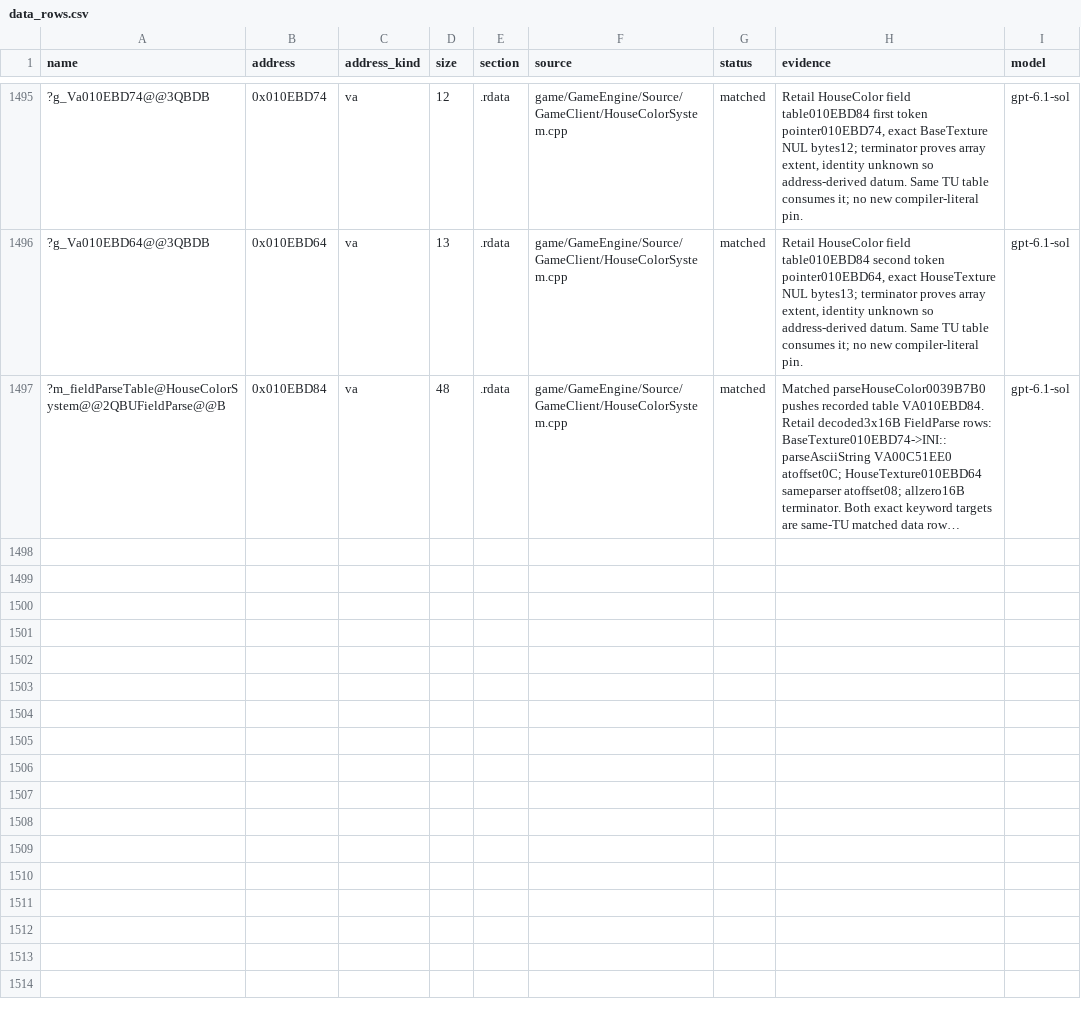
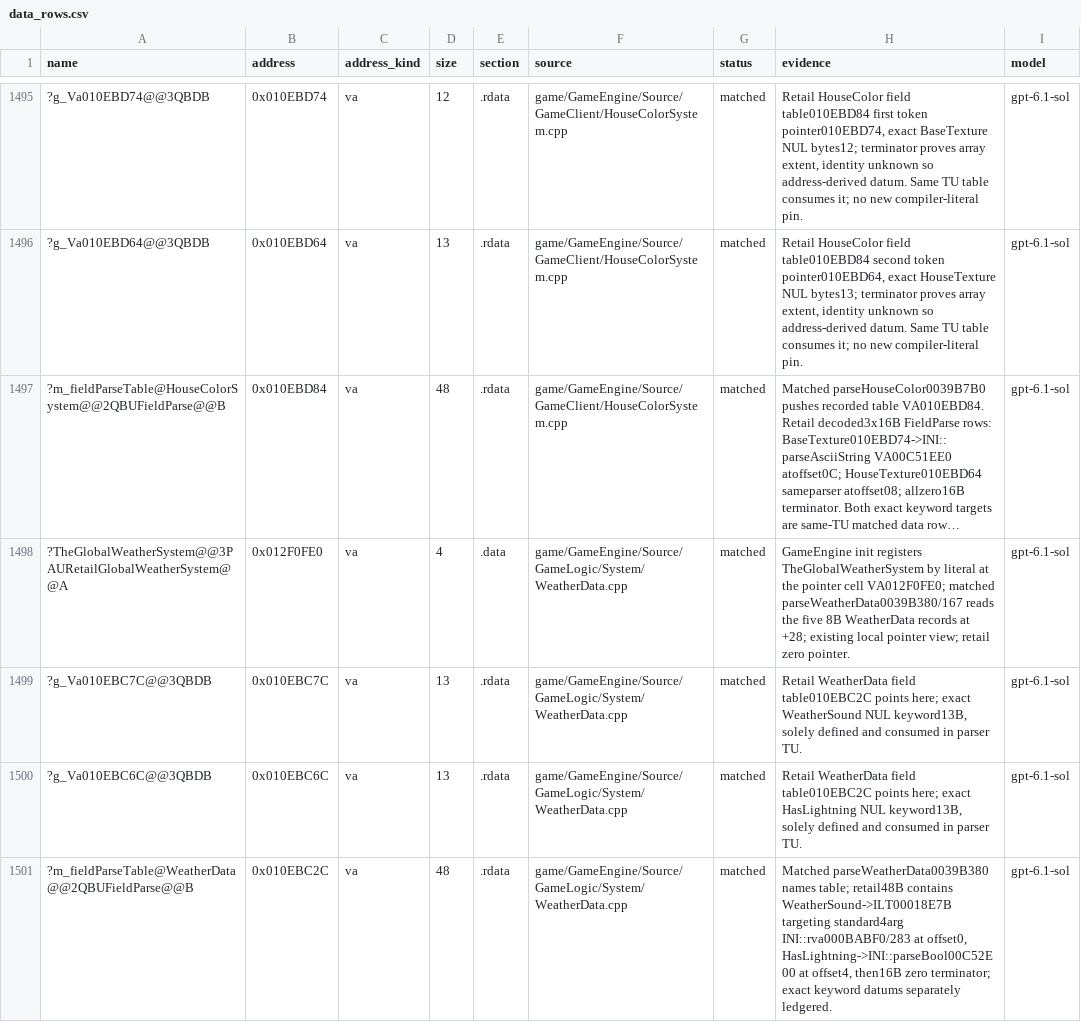
Before and after one commit to AA-plus/Open-BFME-1, a CSV file: targets/game/reverse/data_rows.csv, drawn as a sheet; only a part is shown, gaps mark what is left out; long unchanged cells end in …; the diff names each change by its address in the sheet, - before the commit and + after, or states it on an @@ line.

Commit message:
Define the WeatherData singleton and exact parser table
GameEngine init registers TheGlobalWeatherSystem at VA012F0FE0.
Matched parseWeatherData0039B380/167 names its pointer and48 B table
010EBC2C. Define the zero 4 B pointer using its established local view.
Retail entries are WeatherSound -> ILT00018E7B -> matched four argument
INI::rva000BABF0/283 at offset 0, HasLightning -> INI::parseBool at offset 4,
and a 16 B zero terminator. Both 13 B keyword arrays have exact data rows
in their sole consuming TU; no new pins, aliases or name forwarders.

./build.sh WeatherData.cpp: 1/1 function, 4/4 data rows exact, 5 DIR32
references verified. link_check: before 0->0 B with 2 unresolved; after
LINKS 0->167 B, zero blockers. hatch_counters --staged: no unadmitted growth;
only two owner-ruled address tokens admitted by add_data_match.

Claim-Lease: 0x0039B380=b42bd1d8b7c0443b8c8edd0c91f12fc5
Claim-Lease: 0x012F0FE0=4505b6723a464f5cb27a1eb584475872
Claim-Lease: 0x010EBC2C=4e362eabdbf54ce88e6b1f0cd4e601d4
Claim-Lease: 0x010EBC6C=82954f5b1ecf4097950152e61ea75b91
Claim-Lease: 0x010EBC7C=584bd19aaeb24d62809ce568ed75893c
Verifier-Change: add_data_match admitted g_Va010EBC6C (owner ruling 2026-10-09, address-named datums)
Verifier-Change: add_data_match admitted g_Va010EBC7C (owner ruling 2026-10-09, address-named datums)
Model: gpt-6.1-sol via Codex CLI

```diff
--- a/targets/game/reverse/data_rows.csv
+++ b/targets/game/reverse/data_rows.csv
+row 1498: ?TheGlobalWeatherSystem@@3PAURetailGlobalWeatherSystem@@A | 0x012F0FE0 | va | 4 | .data | game/GameEngine/Source/GameLogic/System/WeatherData.cpp | matched | GameEngine init registers TheGlobalWeatherSystem by literal at the pointer cell VA012F0FE0; matched parseWeatherData0039B380/167 reads the five 8B WeatherData records at +28; existing local pointer view; retail zero pointer. | gpt-6.1-sol
+row 1499: ?g_Va010EBC7C@@3QBDB | 0x010EBC7C | va | 13 | .rdata | game/GameEngine/Source/GameLogic/System/WeatherData.cpp | matched | Retail WeatherData field table010EBC2C points here; exact WeatherSound NUL keyword13B, solely defined and consumed in parser TU. | gpt-6.1-sol
+row 1500: ?g_Va010EBC6C@@3QBDB | 0x010EBC6C | va | 13 | .rdata | game/GameEngine/Source/GameLogic/System/WeatherData.cpp | matched | Retail WeatherData field table010EBC2C points here; exact HasLightning NUL keyword13B, solely defined and consumed in parser TU. | gpt-6.1-sol
+row 1501: ?m_fieldParseTable@WeatherData@@2QBUFieldParse@@B | 0x010EBC2C | va | 48 | .rdata | game/GameEngine/Source/GameLogic/System/WeatherData.cpp | matched | Matched parseWeatherData0039B380 names table; retail48B contains WeatherSound->ILT00018E7B targeting standard4arg INI::rva000BABF0/283 at offset0, HasLightning->INI::parseBool00C52E00 at offset4, then16B zero terminator; exact keyword datums separately ledgered. | gpt-6.1-sol
```
Also changed, not shown: 2 other files.
